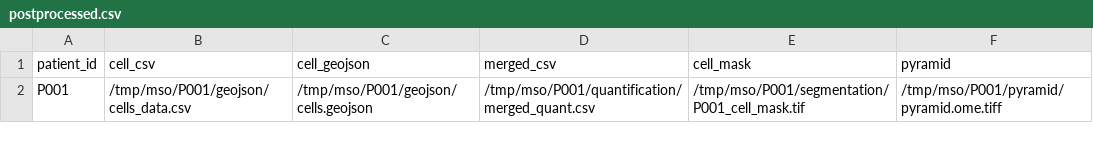
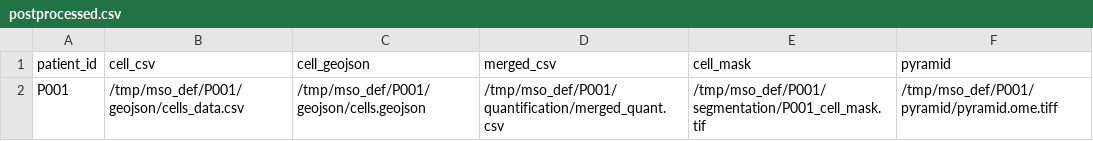
Before and after one commit to sceriff0/ateia, a CSV file: csv/postprocessed.csv, drawn as a sheet.

```diff
--- a/csv/postprocessed.csv
+++ b/csv/postprocessed.csv
@@ -1,2 +1,2 @@
 patient_id,cell_csv,cell_geojson,merged_csv,cell_mask,pyramid
-P001,/tmp/mso/P001/geojson/cells_data.csv,/tmp/mso/P001/geojson/cells.geojson,/tmp/mso/P001/quantification/merged_quant.csv,/tmp/mso/P001/segmentation/P001_cell_mask.tif,/tmp/mso/P001/pyramid/pyramid.ome.tiff
+P001,/tmp/mso_def/P001/geojson/cells_data.csv,/tmp/mso_def/P001/geojson/cells.geojson,/tmp/mso_def/P001/quantification/merged_quant.csv,/tmp/mso_def/P001/segmentation/P001_cell_mask.tif,/tmp/mso_def/P001/pyramid/pyramid.ome.tiff
```
Also changed, not shown: csv/preprocessed.csv, csv/registered.csv, 15 other files.
